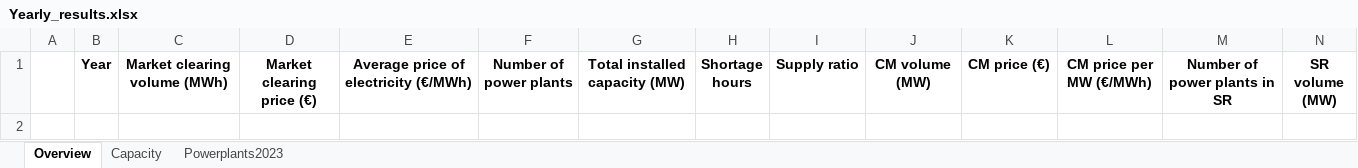
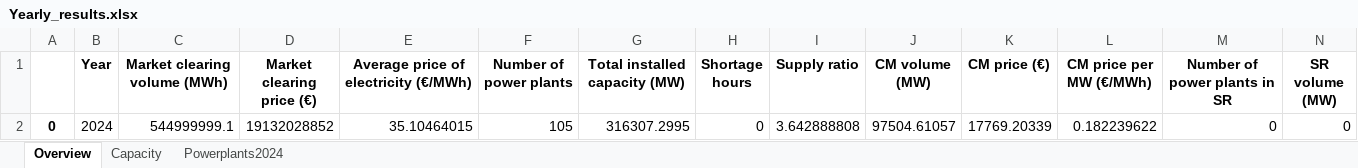
Before and after one commit to TradeRES/toolbox-amiris-emlab, an Excel workbook: emlabpy/Yearly_results.xlsx, sheet Overview, drawn as a sheet; only a part is shown; values as stored, in another font and other column widths than the file's, no borders; rows hold the shown columns only; the diff names each change by its address in the sheet, - before the commit and + after, or states it on an @@ line.

```diff
--- a/emlabpy/Yearly_results.xlsx (sheet Overview)
+++ b/emlabpy/Yearly_results.xlsx (sheet Overview)
-sheet tab: Powerplants2023
+sheet tab: Powerplants2024
+row 2: 0 | 2024 | 544999999.1 | 19132028852 | 35.10464015 | 105 | 316307.2995 | 0 | 3.642888808 | 97504.61057 | 17769.20339 | 0.182239622 | 0 | 0
```
Also changed, not shown: sheet Powerplants2024, sheet Capacity, 3 other files.
